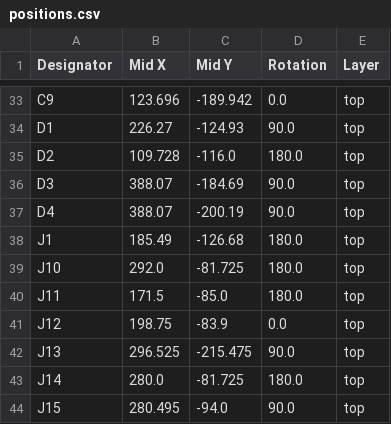
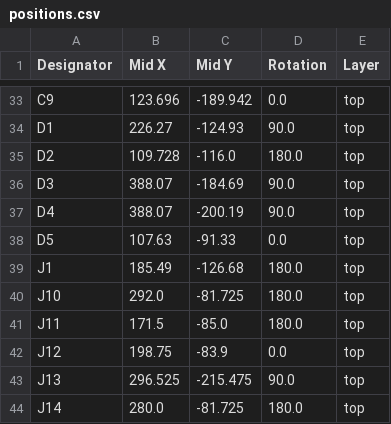
Before and after one commit to acwright/6502-ACE, a CSV file: Production/ACE Board/Rev 1.1/positions.csv, drawn as a sheet; only a part is shown, gaps mark what is left out; the shorter side is filled out with more unchanged rows; the diff names each change by its address in the sheet, - before the commit and + after, or states it on an @@ line.

```diff
--- a/Production/ACE Board/Rev 1.1/positions.csv
+++ b/Production/ACE Board/Rev 1.1/positions.csv
+row 38: D5 | 107.63 | -91.33 | 0.0 | top
```
Also changed, not shown: Production/ACE Board/Rev 1.1/bom.csv, Production/ACE Board/Rev 1.1/designators.csv, 10 other files.
